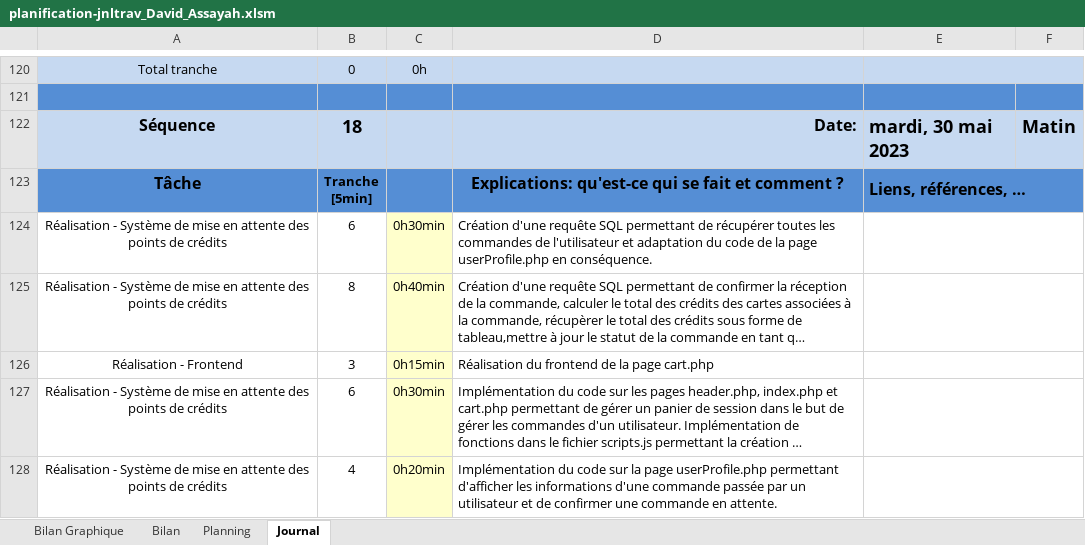
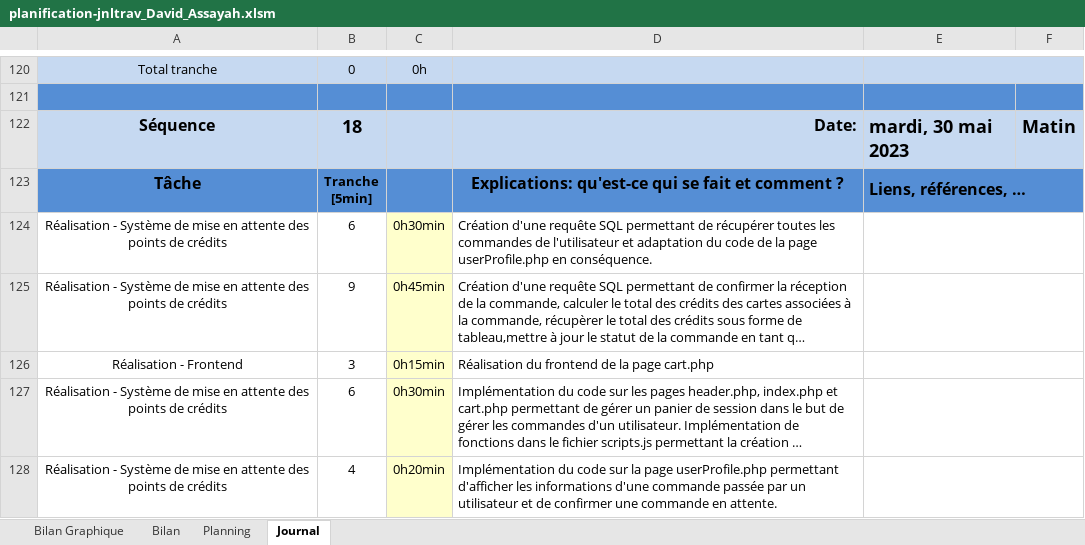
Before and after one commit to davassayah/TPI_David_Assayah_2023, an Excel workbook: doc/planification-jnltrav_David_Assayah.xlsm, sheet Journal, drawn as a sheet; only a part is shown, gaps mark what is left out; long unchanged cells end in …; values as stored, in another font and other column widths than the file's, no borders; charts and pictures and conditional formats not drawn; 1 other sheet too large or unreadable and not compared; the diff covers the shown part only; the diff names each change by its address in the sheet, - before the commit and + after, or states it on an @@ line.

```diff
--- a/doc/planification-jnltrav_David_Assayah.xlsm (sheet Journal)
+++ b/doc/planification-jnltrav_David_Assayah.xlsm (sheet Journal)
-B125: 8
+B125: 9
-C125: 0h40min
+C125: 0h45min
```
Also changed, not shown: 13 edited cells elsewhere in this sheet, charts or pictures, 3 other files.
